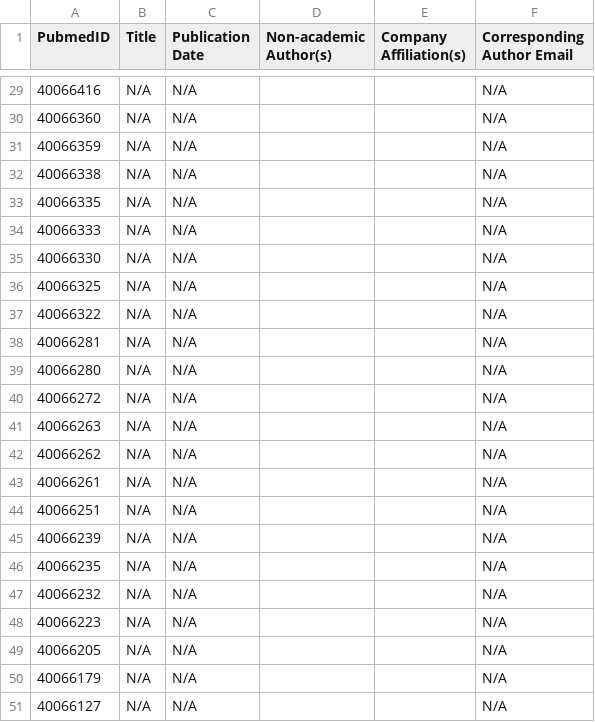
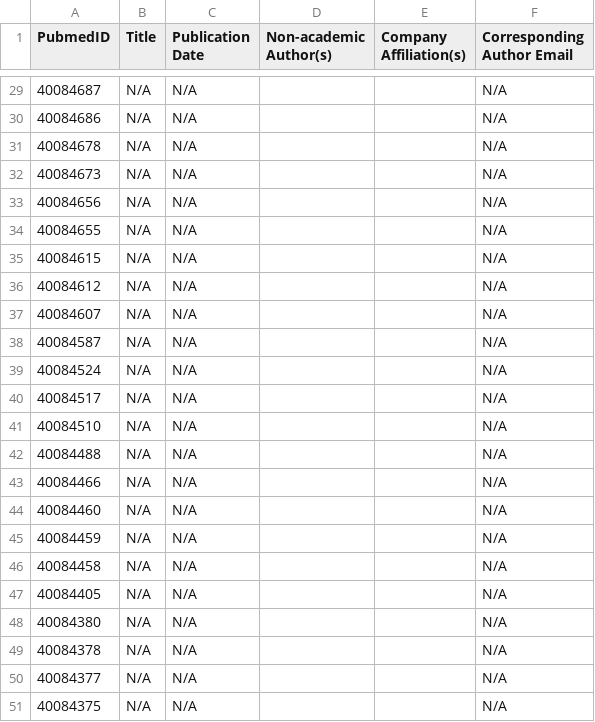
Before and after one commit to chinmayipriya45/Pubmed_ID_Fetcher, a CSV file: results.csv, drawn as a sheet; only a part is shown, gaps mark what is left out; the diff covers the shown part only.

```diff
--- a/results.csv
+++ b/results.csv
@@ -29,23 +29,23 @@ PubmedID,Title,Publication Date,Non-academic Author(s),Company Affiliation(s),Co
-40066416,N/A,N/A,,,N/A
-40066360,N/A,N/A,,,N/A
-40066359,N/A,N/A,,,N/A
-40066338,N/A,N/A,,,N/A
-40066335,N/A,N/A,,,N/A
-40066333,N/A,N/A,,,N/A
-40066330,N/A,N/A,,,N/A
-40066325,N/A,N/A,,,N/A
-40066322,N/A,N/A,,,N/A
-40066281,N/A,N/A,,,N/A
-40066280,N/A,N/A,,,N/A
-40066272,N/A,N/A,,,N/A
-40066263,N/A,N/A,,,N/A
-40066262,N/A,N/A,,,N/A
-40066261,N/A,N/A,,,N/A
-40066251,N/A,N/A,,,N/A
-40066239,N/A,N/A,,,N/A
-40066235,N/A,N/A,,,N/A
-40066232,N/A,N/A,,,N/A
-40066223,N/A,N/A,,,N/A
-40066205,N/A,N/A,,,N/A
-40066179,N/A,N/A,,,N/A
-40066127,N/A,N/A,,,N/A
+40084687,N/A,N/A,,,N/A
+40084686,N/A,N/A,,,N/A
+40084678,N/A,N/A,,,N/A
+40084673,N/A,N/A,,,N/A
+40084656,N/A,N/A,,,N/A
+40084655,N/A,N/A,,,N/A
+40084615,N/A,N/A,,,N/A
+40084612,N/A,N/A,,,N/A
+40084607,N/A,N/A,,,N/A
+40084587,N/A,N/A,,,N/A
+40084524,N/A,N/A,,,N/A
+40084517,N/A,N/A,,,N/A
+40084510,N/A,N/A,,,N/A
+40084488,N/A,N/A,,,N/A
+40084466,N/A,N/A,,,N/A
+40084460,N/A,N/A,,,N/A
+40084459,N/A,N/A,,,N/A
+40084458,N/A,N/A,,,N/A
+40084405,N/A,N/A,,,N/A
+40084380,N/A,N/A,,,N/A
+40084378,N/A,N/A,,,N/A
+40084377,N/A,N/A,,,N/A
+40084375,N/A,N/A,,,N/A
```
Also changed, not shown: 28 edited cells elsewhere in this file.
